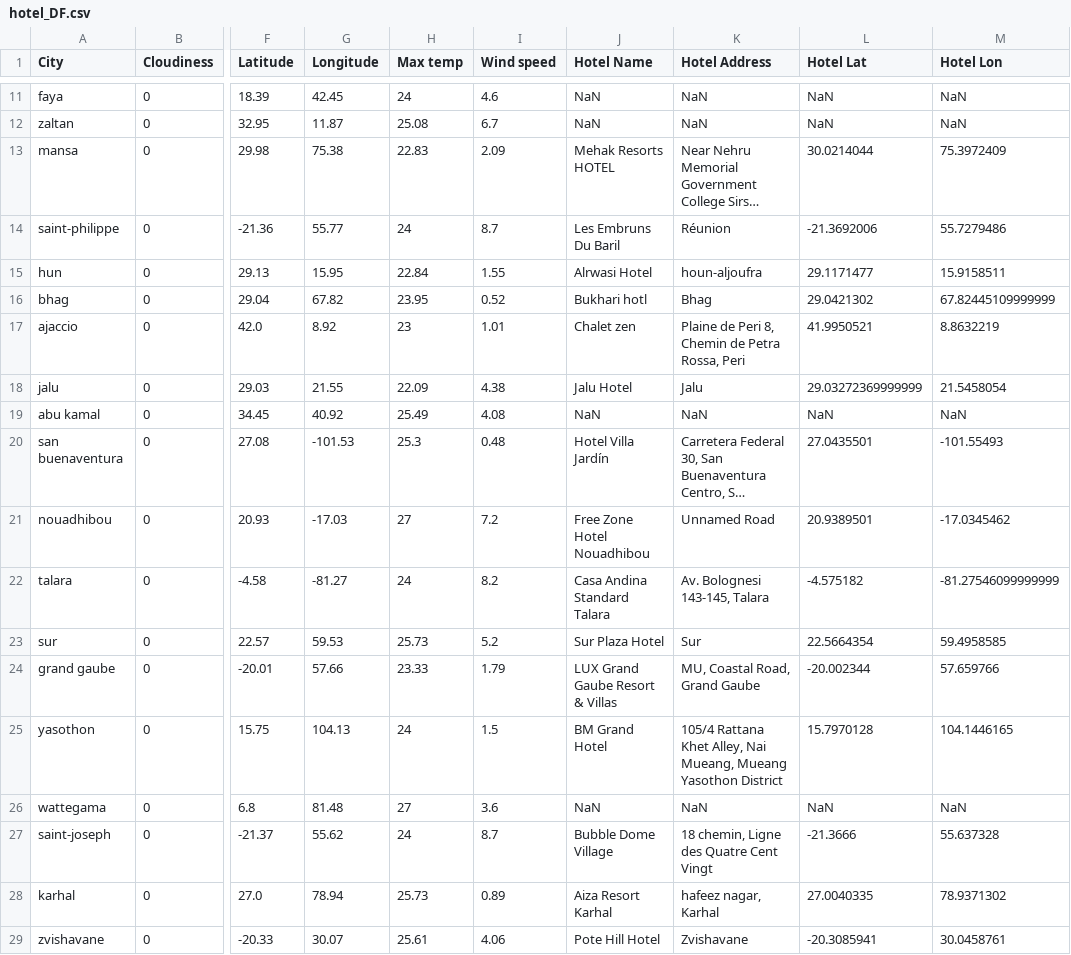
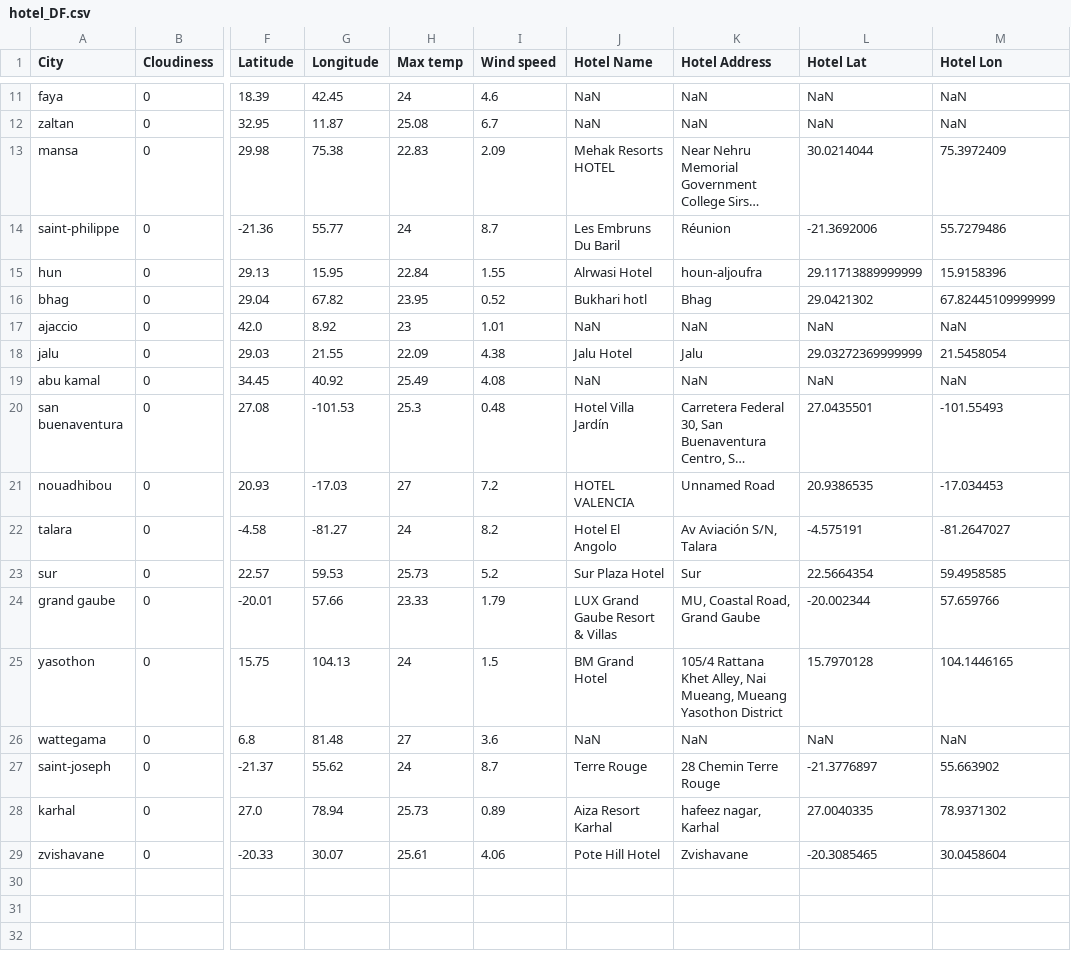
Before and after one commit to ERIDEZ/Random_Weather_Locator, a CSV file: PythonAPI/output_data/hotel_DF.csv, drawn as a sheet; only a part is shown, gaps mark what is left out; long unchanged cells end in …; the diff covers the shown part only; the diff names each change by its address in the sheet, - before the commit and + after, or states it on an @@ line.

```diff
--- a/PythonAPI/output_data/hotel_DF.csv
+++ b/PythonAPI/output_data/hotel_DF.csv
-L15 (Hotel Lat): 29.1171477
+L15 (Hotel Lat): 29.11713889999999
-M15 (Hotel Lon): 15.9158511
+M15 (Hotel Lon): 15.9158396
-J17 (Hotel Name): Chalet zen
+J17 (Hotel Name): NaN
-K17 (Hotel Address): Plaine de Peri 8, Chemin de Petra Rossa, Peri
+K17 (Hotel Address): NaN
-L17 (Hotel Lat): 41.9950521
+L17 (Hotel Lat): NaN
-M17 (Hotel Lon): 8.8632219
+M17 (Hotel Lon): NaN
-J21 (Hotel Name): Free Zone Hotel Nouadhibou
+J21 (Hotel Name): HOTEL VALENCIA
-L21 (Hotel Lat): 20.9389501
+L21 (Hotel Lat): 20.9386535
-M21 (Hotel Lon): -17.0345462
+M21 (Hotel Lon): -17.034453
-J22 (Hotel Name): Casa Andina Standard Talara
+J22 (Hotel Name): Hotel El Angolo
-K22 (Hotel Address): Av. Bolognesi 143-145, Talara
+K22 (Hotel Address): Av Aviación S/N, Talara
-L22 (Hotel Lat): -4.575182
+L22 (Hotel Lat): -4.575191
-M22 (Hotel Lon): -81.27546099999999
+M22 (Hotel Lon): -81.2647027
-J27 (Hotel Name): Bubble Dome Village
+J27 (Hotel Name): Terre Rouge
-K27 (Hotel Address): 18 chemin, Ligne des Quatre Cent Vingt
+K27 (Hotel Address): 28 Chemin Terre Rouge
-L27 (Hotel Lat): -21.3666
+L27 (Hotel Lat): -21.3776897
-M27 (Hotel Lon): 55.637328
+M27 (Hotel Lon): 55.663902
-L29 (Hotel Lat): -20.3085941
+L29 (Hotel Lat): -20.3085465
-M29 (Hotel Lon): 30.0458761
+M29 (Hotel Lon): 30.0458604
```
Also changed, not shown: 32 edited cells elsewhere in this file, 21 other files.
